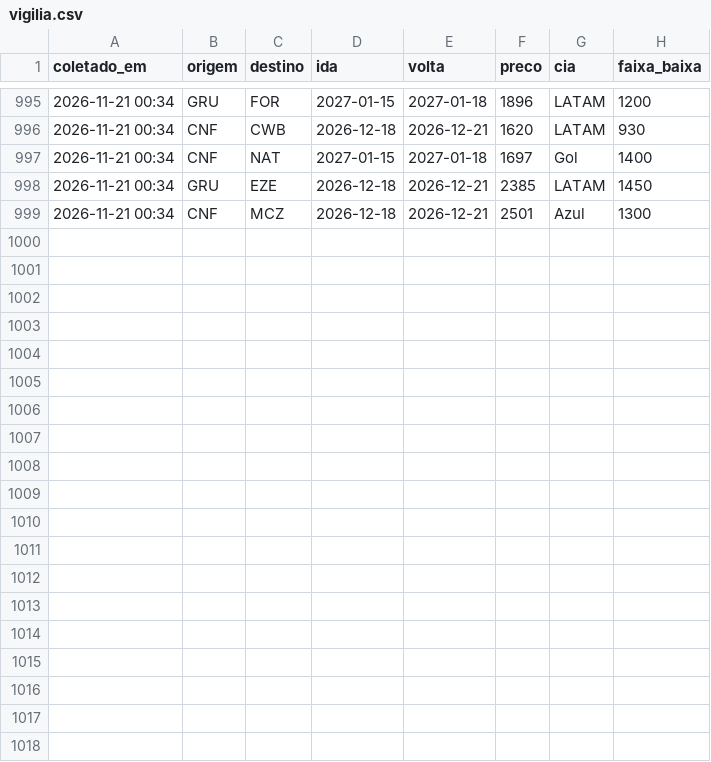
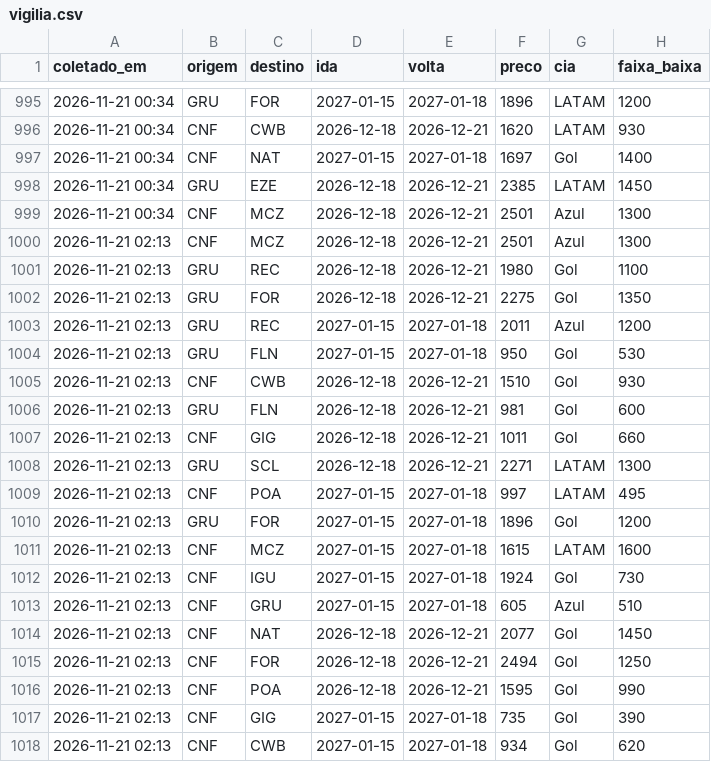
Before and after one commit to fernandogxdesouza-collab/radar-passagens, a CSV file: dados/vigilia.csv, drawn as a sheet; only a part is shown, gaps mark what is left out.

```diff
--- a/dados/vigilia.csv
+++ b/dados/vigilia.csv
@@ -999 +999,20 @@ coletado_em,origem,destino,ida,volta,preco,cia,faixa_baixa
 2026-11-21 00:34,CNF,MCZ,2026-12-18,2026-12-21,2501,Azul,1300
+2026-11-21 02:13,CNF,MCZ,2026-12-18,2026-12-21,2501,Azul,1300
+2026-11-21 02:13,GRU,REC,2026-12-18,2026-12-21,1980,Gol,1100
+2026-11-21 02:13,GRU,FOR,2026-12-18,2026-12-21,2275,Gol,1350
+2026-11-21 02:13,GRU,REC,2027-01-15,2027-01-18,2011,Azul,1200
+2026-11-21 02:13,GRU,FLN,2027-01-15,2027-01-18,950,Gol,530
+2026-11-21 02:13,CNF,CWB,2026-12-18,2026-12-21,1510,Gol,930
+2026-11-21 02:13,GRU,FLN,2026-12-18,2026-12-21,981,Gol,600
+2026-11-21 02:13,CNF,GIG,2026-12-18,2026-12-21,1011,Gol,660
+2026-11-21 02:13,GRU,SCL,2026-12-18,2026-12-21,2271,LATAM,1300
+2026-11-21 02:13,CNF,POA,2027-01-15,2027-01-18,997,LATAM,495
+2026-11-21 02:13,GRU,FOR,2027-01-15,2027-01-18,1896,Gol,1200
+2026-11-21 02:13,CNF,MCZ,2027-01-15,2027-01-18,1615,LATAM,1600
+2026-11-21 02:13,CNF,IGU,2027-01-15,2027-01-18,1924,Gol,730
+2026-11-21 02:13,CNF,GRU,2027-01-15,2027-01-18,605,Azul,510
+2026-11-21 02:13,CNF,NAT,2026-12-18,2026-12-21,2077,Gol,1450
+2026-11-21 02:13,CNF,FOR,2026-12-18,2026-12-21,2494,Gol,1250
+2026-11-21 02:13,CNF,POA,2026-12-18,2026-12-21,1595,Gol,990
+2026-11-21 02:13,CNF,GIG,2027-01-15,2027-01-18,735,Gol,390
+2026-11-21 02:13,CNF,CWB,2027-01-15,2027-01-18,934,Gol,620
```
Also changed, not shown: 1 other file.
